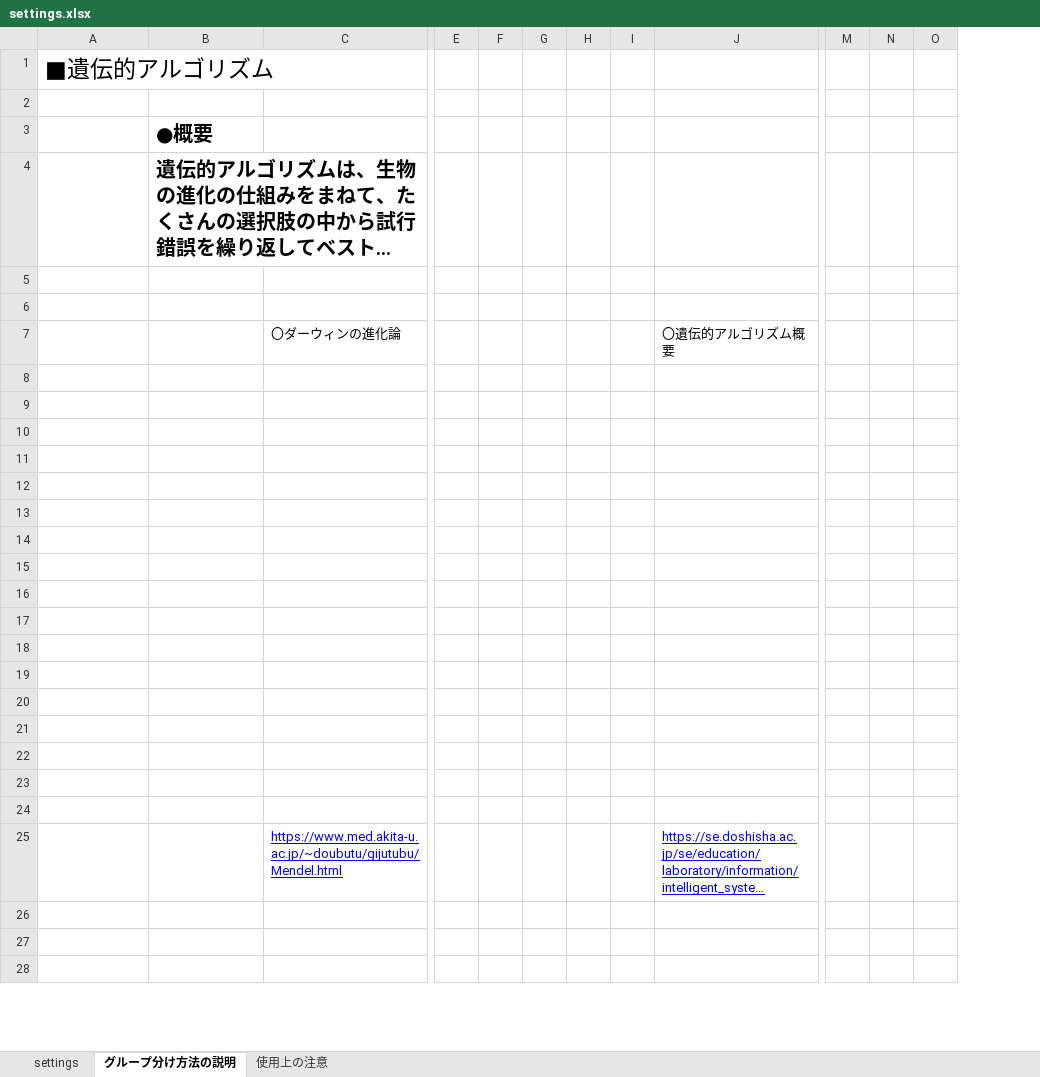
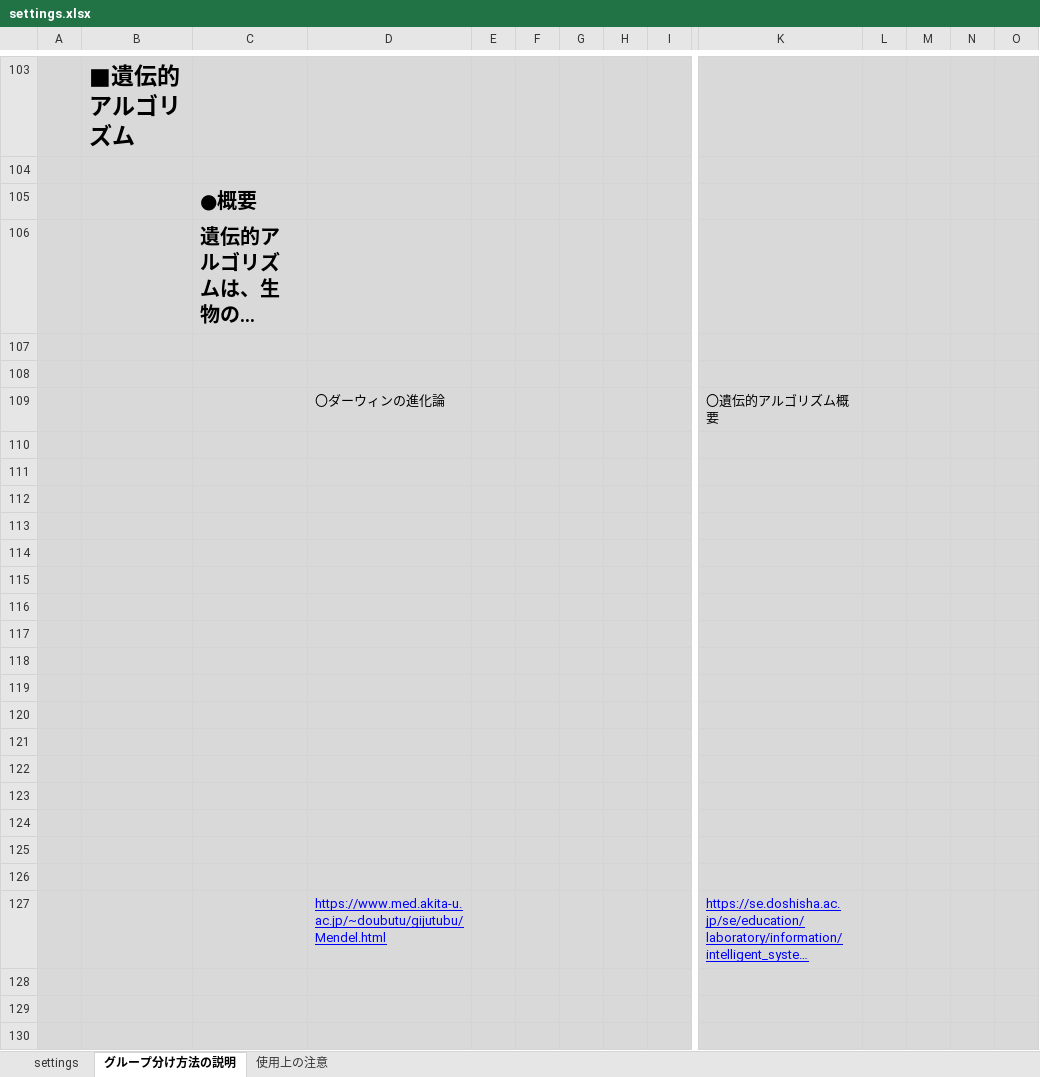
Before and after one commit to jay0423/separate_group_ga, an Excel workbook: settings.xlsx, sheet グループ分け方法の説明, drawn as a sheet; only a part is shown, gaps mark what is left out; long unchanged cells end in …; values as stored, in another font and other column widths than the file's, no borders; charts and pictures not drawn; addresses are those after the commit; the diff covers the shown part only; the diff names each change by its address in the sheet, - before the commit and + after, or states it on an @@ line.

```diff
--- a/settings.xlsx (sheet グループ分け方法の説明)
+++ b/settings.xlsx (sheet グループ分け方法の説明)
+column A, empty
+column L, empty
-B103:D130 fill: none
+B103:D130 fill: #D9D9D9
-B103 bold: off
+B103 bold: on
-E103:I130 fill: none
+E103:I130 fill: #D9D9D9
-K103:K130 fill: none
+K103:K130 fill: #D9D9D9
-M103:O130 fill: none
+M103:O130 fill: #D9D9D9
```
Also changed, not shown: 123 added rows, 2 added columns, 3 removed columns and cell formats elsewhere in this sheet, sheet settings, charts or pictures, names.xlsx, 3 other files.
